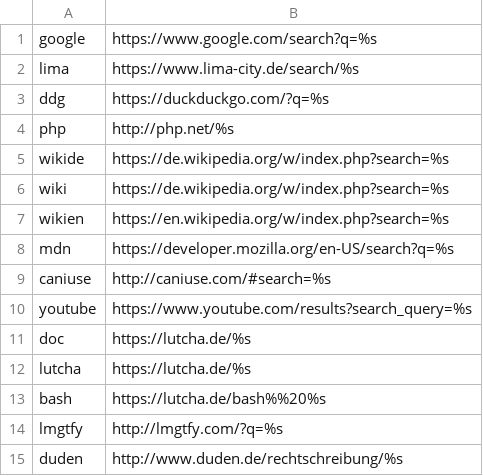
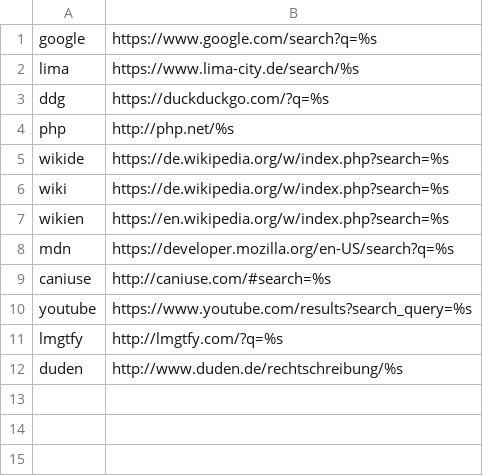
Before and after one commit to hackyourlife/orakel, a CSV file: searchengines.csv, drawn as a sheet; the diff names each change by its address in the sheet, - before the commit and + after, or states it on an @@ line.

Commit message:
More flexible lutcha integration

```diff
--- a/searchengines.csv
+++ b/searchengines.csv
-row 11: doc | https://lutcha.de/%s
-row 12: lutcha | https://lutcha.de/%s
-row 13: bash | https://lutcha.de/bash%%20%s
```
Also changed, not shown: 2 other files.
